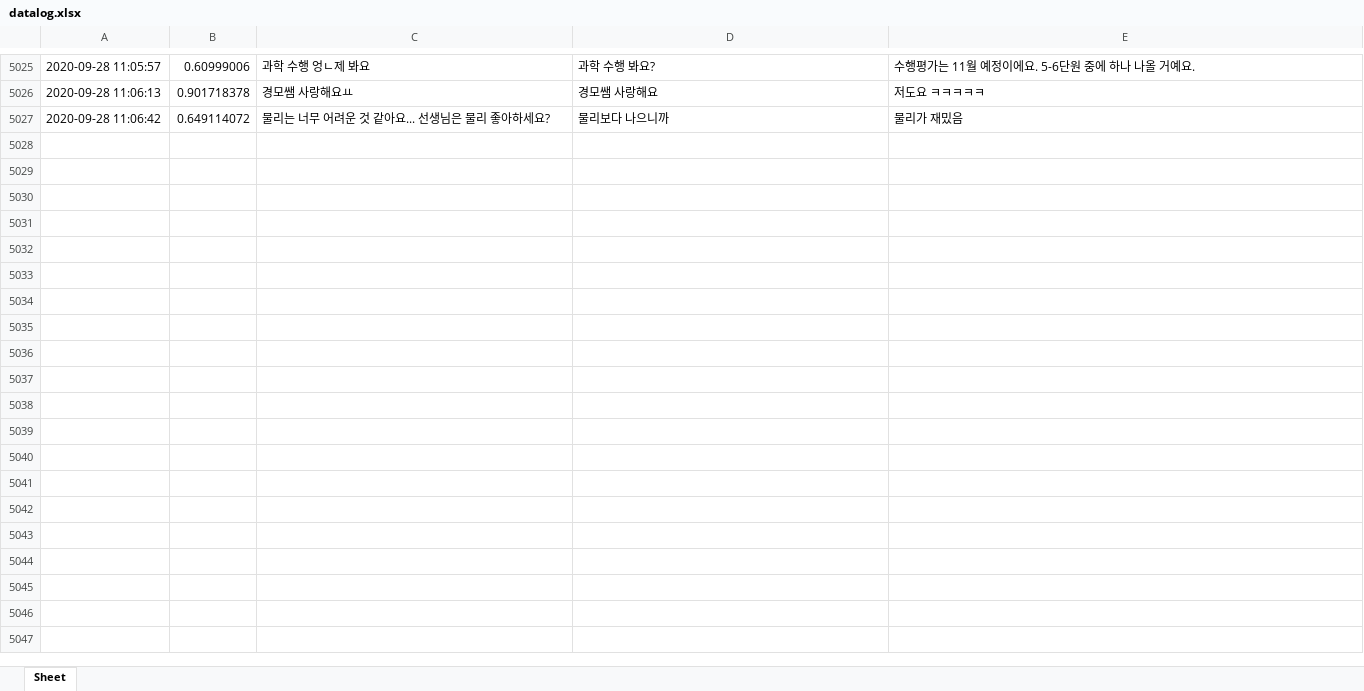
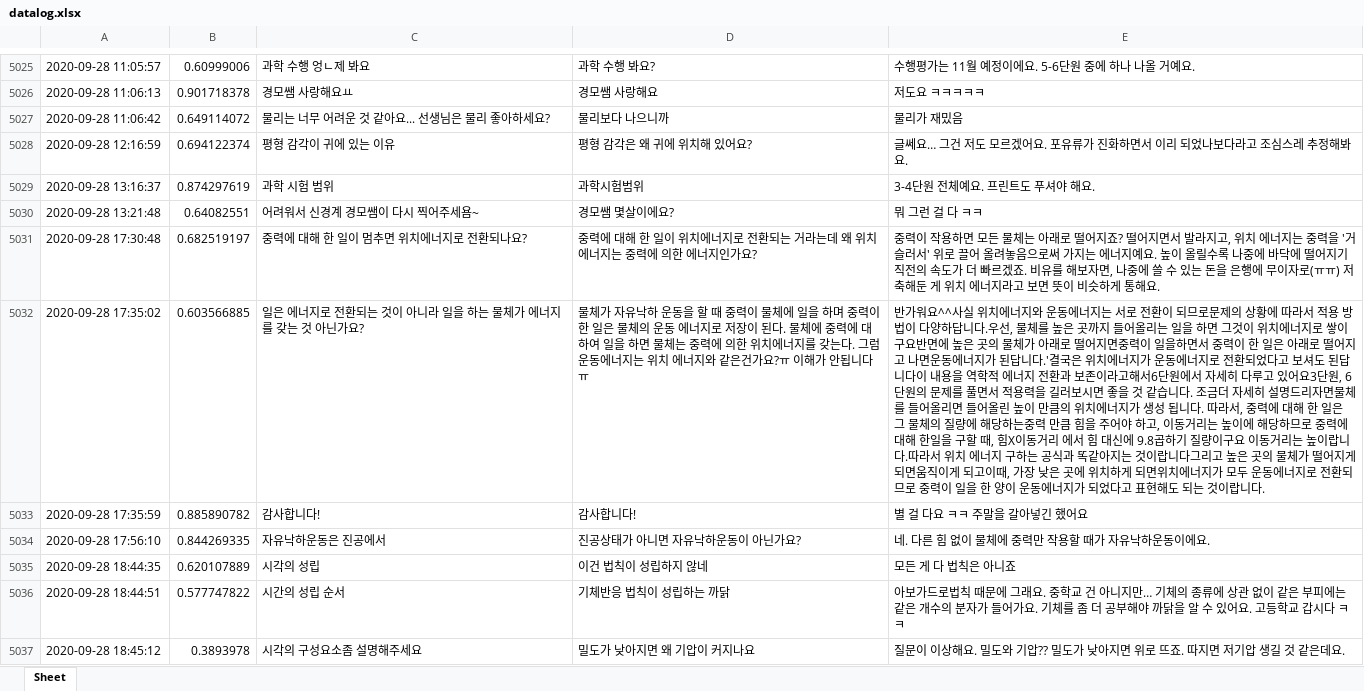
Before and after one commit to kungmo/faq_chatbot_science_3rd, an Excel workbook: data/datalog.xlsx, sheet Sheet, drawn as a sheet; only a part is shown, gaps mark what is left out; values as stored, in another font and other column widths than the file's, no borders; the diff covers the shown part only; the diff names each change by its address in the sheet, - before the commit and + after, or states it on an @@ line.

Commit message:
챗봇 업데이트 13 (챗봇 운영 datalog.xlsx 업데이트 20200929)

```diff
--- a/data/datalog.xlsx (sheet Sheet)
+++ b/data/datalog.xlsx (sheet Sheet)
+row 5028: 2020-09-28 12:16:59 | 0.694122374 | 평형 감각이 귀에 있는 이유 | 평형 감각은 왜 귀에 위치해 있어요? | 글쎄요… 그건 저도 모르겠어요. 포유류가 진화하면서 이리 되었나보다라고 조심스레 추정해봐요.
+row 5029: 2020-09-28 13:16:37 | 0.874297619 | 과학 시험 범위 | 과학시험범위 | 3-4단원 전체예요. 프린트도 푸셔야 해요.
+row 5030: 2020-09-28 13:21:48 | 0.64082551 | 어려워서 신경계 경모쌤이 다시 찍어주세욤~ | 경모쌤 몇살이에요? | 뭐 그런 걸 다 ㅋㅋ
+row 5031: 2020-09-28 17:30:48 | 0.682519197 | 중력에 대해 한 일이 멈추면 위치에너지로 전환되나요? | 중력에 대해 한 일이 위치에너지로 전환되는 거라는데 왜 위치 에너지는 중력에 의한 에너지인가요? | 중력이 작용하면 모든 물체는 아래로 떨어지죠? 떨어지면서 발라지고, 위치 에너지는 중력을 '거슬러서' 위로 끌어 올려놓음으로써 가지는 에너지예요. 높이 올릴수록 나중에 바닥에 떨어지기 직전의 속도가 더 빠르겠죠. 비유를 해보자면, 나중에 쓸 수 있는 돈을 은행에 무이자로(ㅠㅠ) 저축해둔 게 위치 에너지라고 보면 뜻이 비슷하게 통해요.
+row 5032: 2020-09-28 17:35:02 | 0.603566885 | 일은 에너지로 전환되는 것이 아니라 일을 하는 물체가 에너지를 갖는 것 아닌가요? | 물체가 자유낙하 운동을 할 때 중력이 물체에 일을 하며 중력이 한 일은 물체의 운동 에너지로 저장이 된다. 물체에 중력에 대하여 일을 하면 물체는 중력에 의한 위치에너지를 갖는다. 그럼 운동에너지는 위치 에너지와 같은건가요?ㅠ 이해가 안됩니다ㅠ | 반가워요^^사실 위치에너지와 운동에너지는 서로 전환이 되므로문제의 상황에 따라서 적용 방법이 다양하답니다.우선, 물체를 높은 곳까지 들어올리는 일을 하면 그것이 위치에너지로 쌓이구요반면에 높은 곳의 물체가 아래로 떨어지면중력이 일을하면서 중력이 한 일은 아래로 떨어지고 나면운동에너지가 된답니다.'결국은 위치에너지가 운동에너지로 전환되었다고 보셔도 된답니다이 내용을 역학적 에너지 전환과 보존이라고해서6단원에서 자세히 다루고 있어요3단원, 6단원의 문제를 풀면서 적용력을 길러보시면 좋을 것 같습니다. 조금더 자세히 설명드리자면물체를 들어올리면 들어올린 높이 만큼의 위치에너지가 생성 됩니다. 따라서, 중력에 대해 한 일은 그 물체의 질량에 해당하는중력 만큼 힘을 주어야 하고, 이동거리는 높이에 해당하므로 중력에 대해 한일을 구할 때, 힘X이동거리 에서 힘 대신에 9.8곱하기 질량이구요 이동거리는 높이랍니다.따라서 위치 에너지 구하는 공식과 똑같아지는 것이랍니다그리고 높은 곳의 물체가 떨어지게 되면움직이게 되고이때, 가장 낮은 곳에 위치하게 되면위치에너지가 모두 운동에너지로 전환되므로 중력이 일을 한 양이 운동에너지가 되었다고 표현해도 되는 것이랍니다.
+row 5033: 2020-09-28 17:35:59 | 0.885890782 | 감사합니다! | 감사합니다! | 별 걸 다요 ㅋㅋ 주말을 갈아넣긴 했어요
+row 5034: 2020-09-28 17:56:10 | 0.844269335 | 자유낙하운동은 진공에서 | 진공상태가 아니면 자유낙하운동이 아닌가요? | 네. 다른 힘 없이 물체에 중력만 작용할 때가 자유낙하운동이에요.
+row 5035: 2020-09-28 18:44:35 | 0.620107889 | 시각의 성립 | 이건 법칙이 성립하지 않네 | 모든 게 다 법칙은 아니죠
+row 5036: 2020-09-28 18:44:51 | 0.577747822 | 시간의 성립 순서 | 기체반응 법칙이 성립하는 까닭 | 아보가드로법칙 때문에 그래요. 중학교 건 아니지만… 기체의 종류에 상관 없이 같은 부피에는 같은 개수의 분자가 들어가요. 기체를 좀 더 공부해야 까닭을 알 수 있어요. 고등학교 갑시다 ㅋㅋ
+row 5037: 2020-09-28 18:45:12 | 0.3893978 | 시각의 구성요소좀 설명해주세요 | 밀도가 낮아지면 왜 기압이 커지나요 | 질문이 이상해요. 밀도와 기압?? 밀도가 낮아지면 위로 뜨죠. 따지면 저기압 생길 것 같은데요.
```
Also changed, not shown: 88 added rows elsewhere in this sheet, 2 other files.
